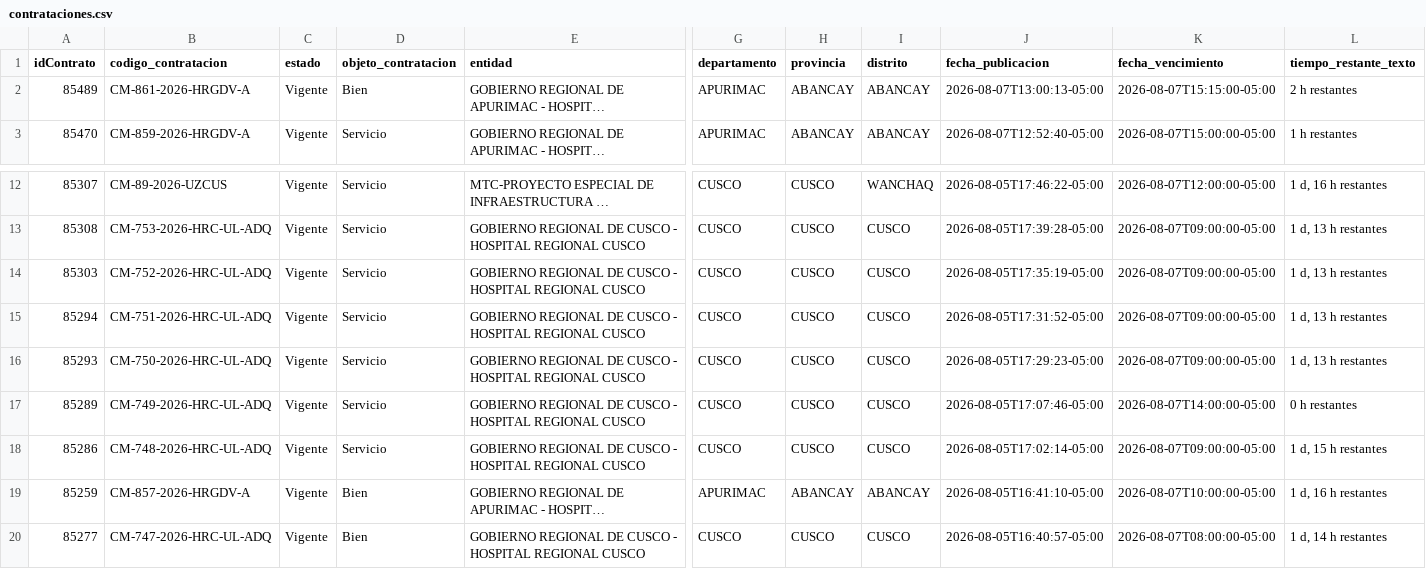
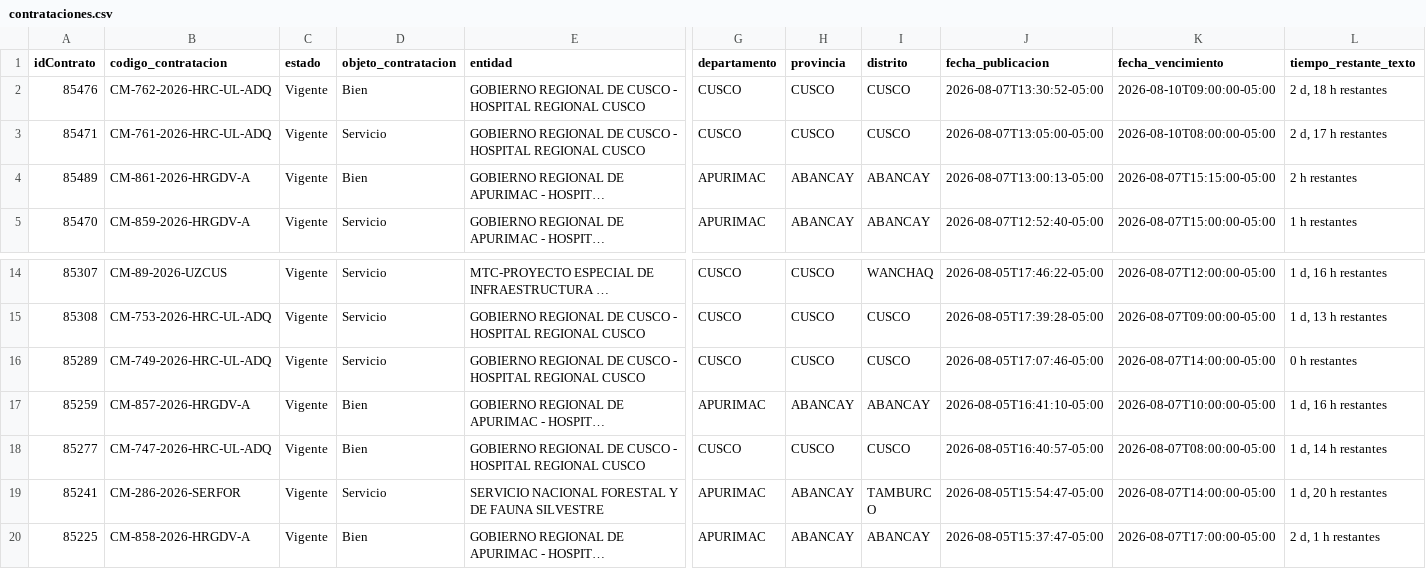
Before and after one commit to Natgato/monitor-seace-cusco, a CSV file: data/contrataciones.csv, drawn as a sheet; only a part is shown, gaps mark what is left out; the shorter side is filled out with more unchanged rows; long unchanged cells end in …; removed rows and columns are numbered as before the commit, all else as after; rows hold the shown columns only; the diff names each change by its address in the sheet, - before the commit and + after, or states it on an @@ line.

```diff
--- a/data/contrataciones.csv
+++ b/data/contrataciones.csv
+row 2: 85476 | CM-762-2026-HRC-UL-ADQ | Vigente | Bien | GOBIERNO REGIONAL DE CUSCO - HOSPITAL REGIONAL CUSCO | CUSCO | CUSCO | CUSCO | 2026-08-07T13:30:52-05:00 | 2026-08-10T09:00:00-05:00 | 2 d, 18 h restantes
+row 3: 85471 | CM-761-2026-HRC-UL-ADQ | Vigente | Servicio | GOBIERNO REGIONAL DE CUSCO - HOSPITAL REGIONAL CUSCO | CUSCO | CUSCO | CUSCO | 2026-08-07T13:05:00-05:00 | 2026-08-10T08:00:00-05:00 | 2 d, 17 h restantes
-row 14: 85303 | CM-752-2026-HRC-UL-ADQ | Vigente | Servicio | GOBIERNO REGIONAL DE CUSCO - HOSPITAL REGIONAL CUSCO | CUSCO | CUSCO | CUSCO | 2026-08-05T17:35:19-05:00 | 2026-08-07T09:00:00-05:00 | 1 d, 13 h restantes
-row 15: 85294 | CM-751-2026-HRC-UL-ADQ | Vigente | Servicio | GOBIERNO REGIONAL DE CUSCO - HOSPITAL REGIONAL CUSCO | CUSCO | CUSCO | CUSCO | 2026-08-05T17:31:52-05:00 | 2026-08-07T09:00:00-05:00 | 1 d, 13 h restantes
-row 16: 85293 | CM-750-2026-HRC-UL-ADQ | Vigente | Servicio | GOBIERNO REGIONAL DE CUSCO - HOSPITAL REGIONAL CUSCO | CUSCO | CUSCO | CUSCO | 2026-08-05T17:29:23-05:00 | 2026-08-07T09:00:00-05:00 | 1 d, 13 h restantes
-row 18: 85286 | CM-748-2026-HRC-UL-ADQ | Vigente | Servicio | GOBIERNO REGIONAL DE CUSCO - HOSPITAL REGIONAL CUSCO | CUSCO | CUSCO | CUSCO | 2026-08-05T17:02:14-05:00 | 2026-08-07T09:00:00-05:00 | 1 d, 15 h restantes
```
Also changed, not shown: data/items.csv, 1 other file.
